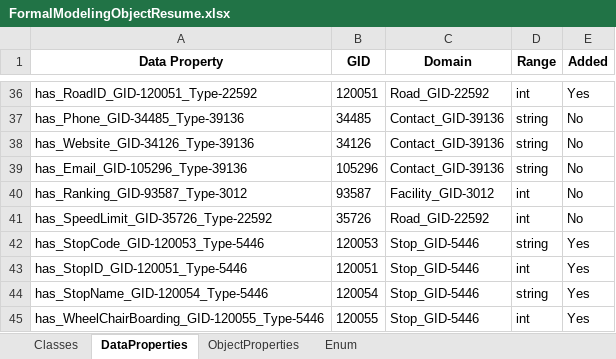
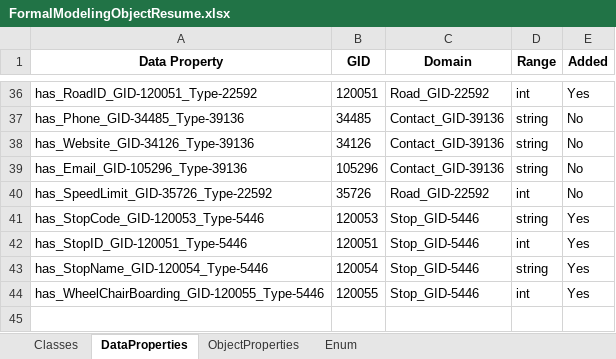
Before and after one commit to UNITN-KDI-2020/KDITransportation2020, an Excel workbook: code/Schemas/FormalModeling/FormalModelingObjectResume.xlsx, sheet DataProperties, drawn as a sheet; only a part is shown, gaps mark what is left out; values as stored, in another font and other column widths than the file's, no borders; the diff names each change by its address in the sheet, - before the commit and + after, or states it on an @@ line.

```diff
--- a/code/Schemas/FormalModeling/FormalModelingObjectResume.xlsx (sheet DataProperties)
+++ b/code/Schemas/FormalModeling/FormalModelingObjectResume.xlsx (sheet DataProperties)
-row 40: has_Ranking_GID-93587_Type-3012 | 93587 | Facility_GID-3012 | int | No
```
Also changed, not shown: sheet Classes, 41 other files.
